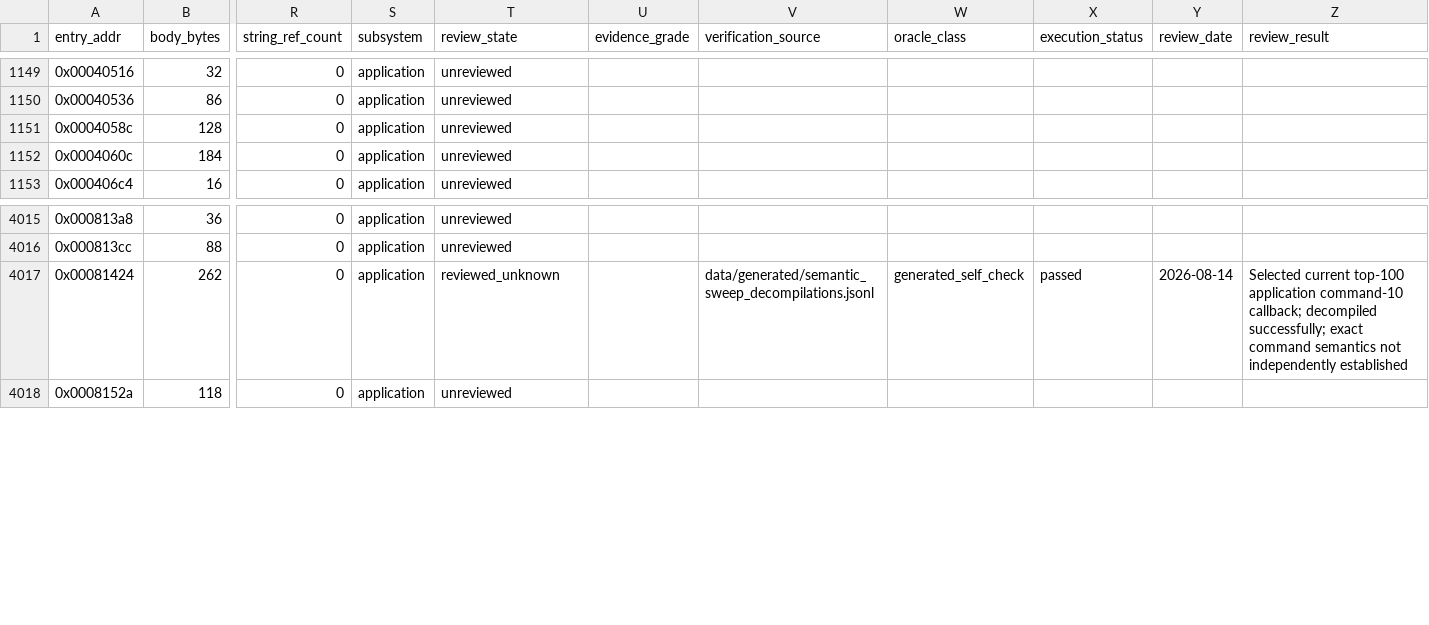
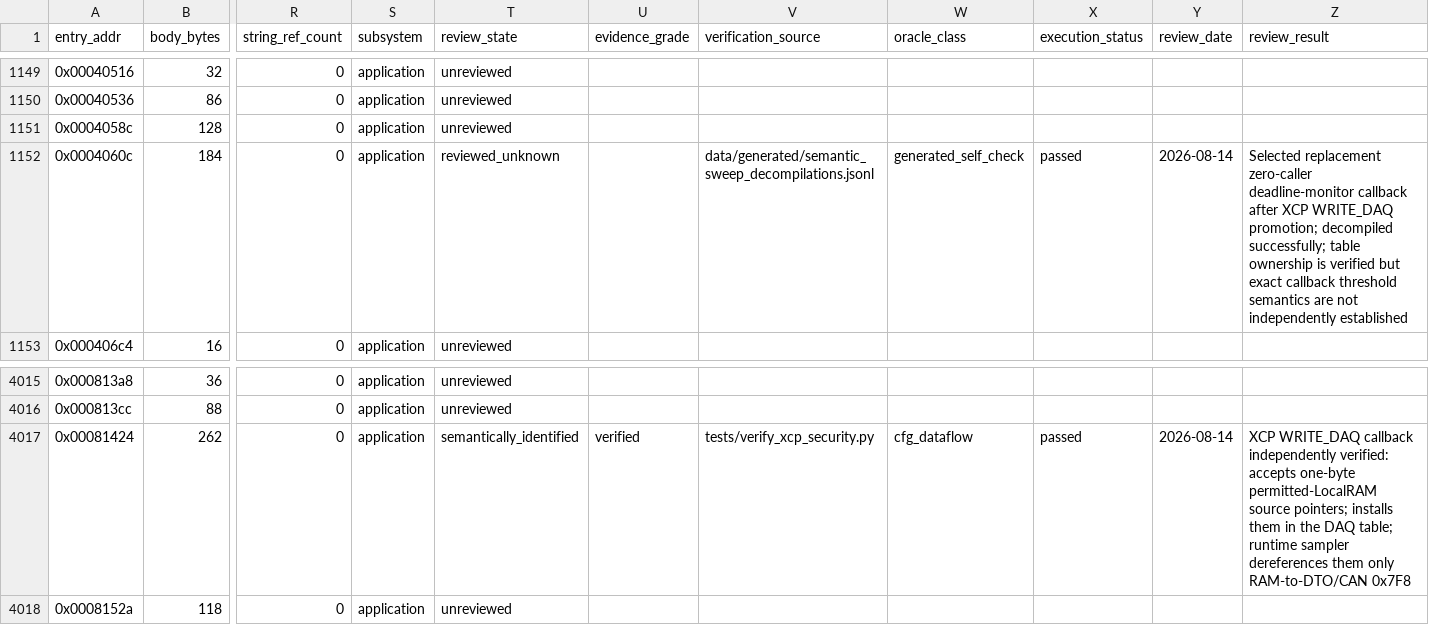
Before and after one commit to kaikozlov/ghidra_rh850, a CSV file: data/semantic_coverage_ledger.csv, drawn as a sheet; only a part is shown, gaps mark what is left out; the diff names each change by its address in the sheet, - before the commit and + after, or states it on an @@ line.

```diff
--- a/data/semantic_coverage_ledger.csv
+++ b/data/semantic_coverage_ledger.csv
-T1152 (review_state): unreviewed
+T1152 (review_state): reviewed_unknown
-V1152 (verification_source): (empty)
+V1152 (verification_source): data/generated/semantic_sweep_decompilations.jsonl
-W1152 (oracle_class): (empty)
+W1152 (oracle_class): generated_self_check
-X1152 (execution_status): (empty)
+X1152 (execution_status): passed
-Y1152 (review_date): (empty)
+Y1152 (review_date): 2026-08-14
-Z1152 (review_result): (empty)
+Z1152 (review_result): Selected replacement zero-caller deadline-monitor callback after XCP WRITE_DAQ promotion; decompiled successfully; table ownership is verified but exact callback threshold semantics are not independently established
-T4017 (review_state): reviewed_unknown
+T4017 (review_state): semantically_identified
-U4017 (evidence_grade): (empty)
+U4017 (evidence_grade): verified
-V4017 (verification_source): data/generated/semantic_sweep_decompilations.jsonl
+V4017 (verification_source): tests/verify_xcp_security.py
-W4017 (oracle_class): generated_self_check
+W4017 (oracle_class): cfg_dataflow
-Z4017 (review_result): Selected current top-100 application command-10 callback; decompiled successfully; exact command semantics not independently established
+Z4017 (review_result): XCP WRITE_DAQ callback independently verified: accepts one-byte permitted-LocalRAM source pointers; installs them in the DAQ table; runtime sampler dereferences them only RAM-to-DTO/CAN 0x7F8
```
Also changed, not shown: data/semantic_review_status.csv, 9 other files.
